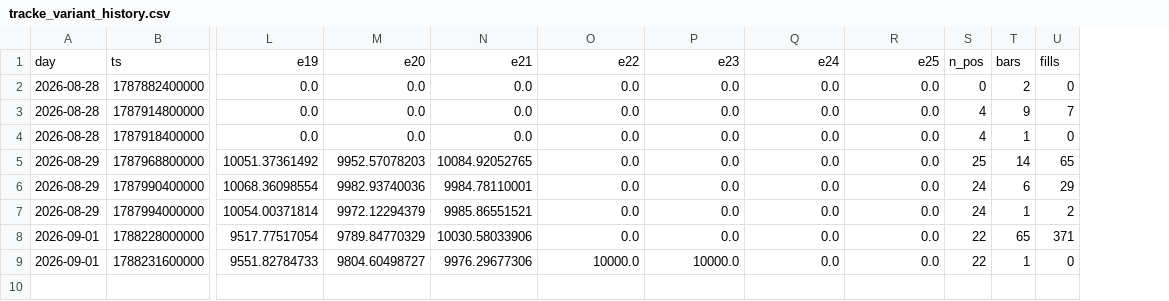
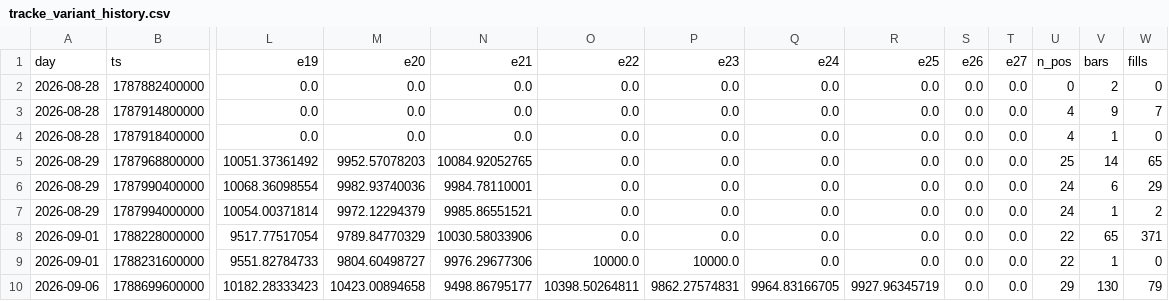
Before and after one commit to maengdori8/TradingBot, a CSV file: logs/tracke_variant_history.csv, drawn as a sheet; only a part is shown, gaps mark what is left out; rows hold the shown columns only; the diff names each change by its address in the sheet, - before the commit and + after, or states it on an @@ line.

Commit message:
[tracke] 2026-09-06T14:16Z 단타 팜 처리

```diff
--- a/logs/tracke_variant_history.csv
+++ b/logs/tracke_variant_history.csv
+column S, rows 1-9: e26 | 0.0 | 0.0 | 0.0 | 0.0 | 0.0 | 0.0 | 0.0 | 0.0
+column T, rows 1-9: e27 | 0.0 | 0.0 | 0.0 | 0.0 | 0.0 | 0.0 | 0.0 | 0.0
+row 10: 2026-09-06 | 1788699600000 | 10182.28333423 | 10423.00894658 | 9498.86795177 | 10398.50264811 | 9862.27574831 | 9964.83166705 | 9927.96345719 | 0.0 | 0.0 | 29 | 130 | 79
```
Also changed, not shown: logs/tracke_history.csv, 4 other files.
